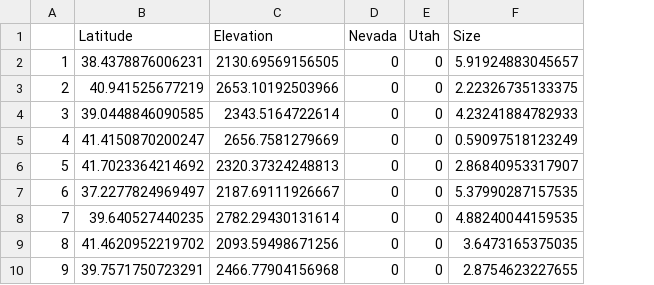
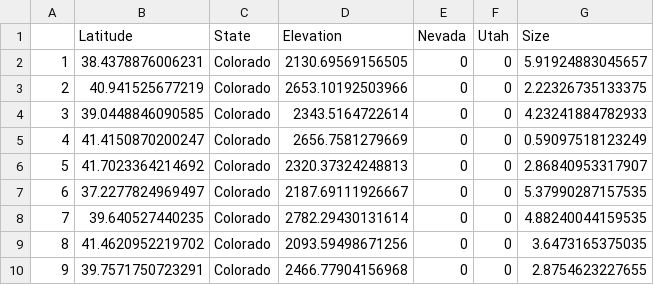
Before and after one commit to brianfolt/NRES_710, a CSV file: exercise_4_dataset1.csv, drawn as a sheet; only a part is shown; the diff names each change by its address in the sheet, - before the commit and + after, or states it on an @@ line.

Commit message:
updating exercise 4 content

```diff
--- a/exercise_4_dataset1.csv
+++ b/exercise_4_dataset1.csv
+column C (State), rows 2-10: all Colorado
```
Also changed, not shown: 6 other files.
